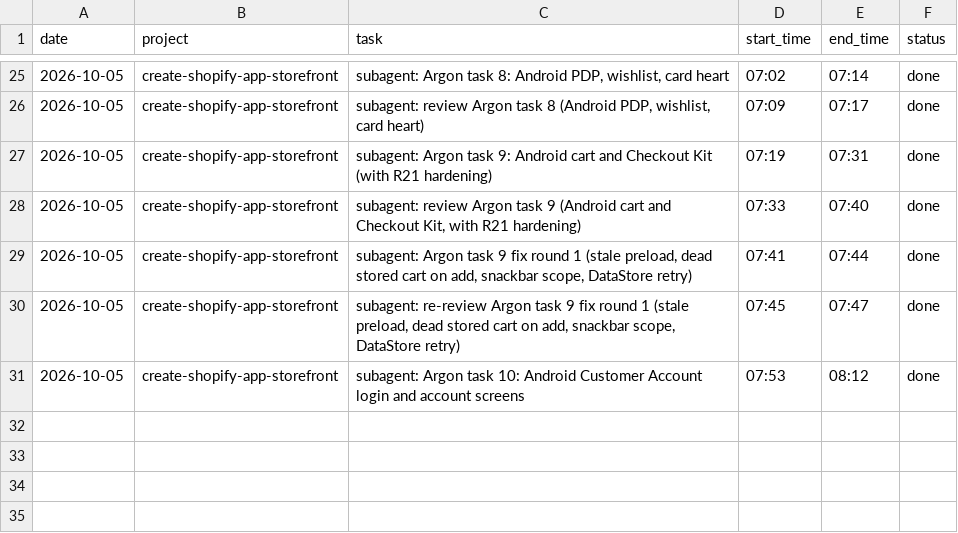
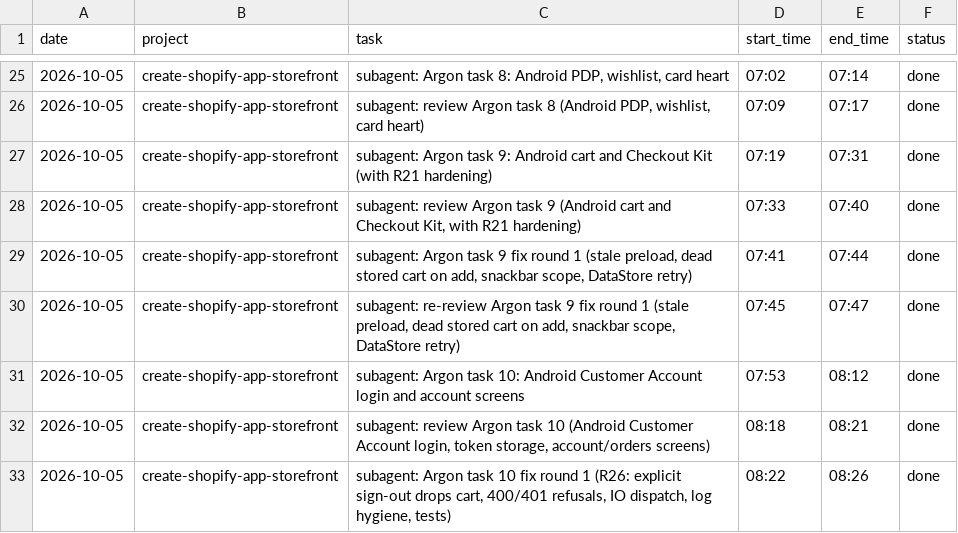
Before and after one commit to mksd0398/argon, a CSV file: SESSION_LOG.csv, drawn as a sheet; only a part is shown, gaps mark what is left out.

```diff
--- a/SESSION_LOG.csv
+++ b/SESSION_LOG.csv
@@ -31 +31,3 @@ date,project,task,start_time,end_time,status
 2026-10-05,create-shopify-app-storefront,"subagent: Argon task 10: Android Customer Account login and account screens",07:53,08:12,done
+2026-10-05,create-shopify-app-storefront,"subagent: review Argon task 10 (Android Customer Account login, token storage, account/orders screens)",08:18,08:21,done
+2026-10-05,create-shopify-app-storefront,"subagent: Argon task 10 fix round 1 (R26: explicit sign-out drops cart, 400/401 refusals, IO dispatch, log hygiene, tests)",08:22,08:26,done
```
Also changed, not shown: 6 other files.
